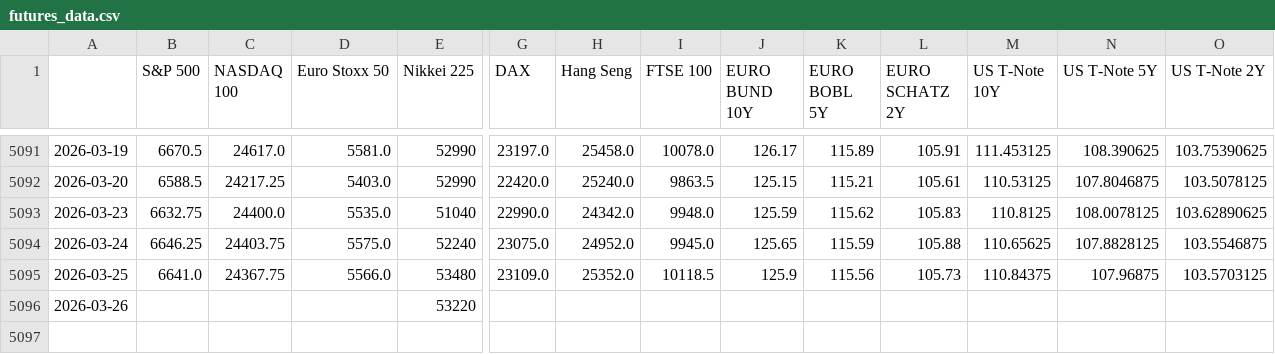
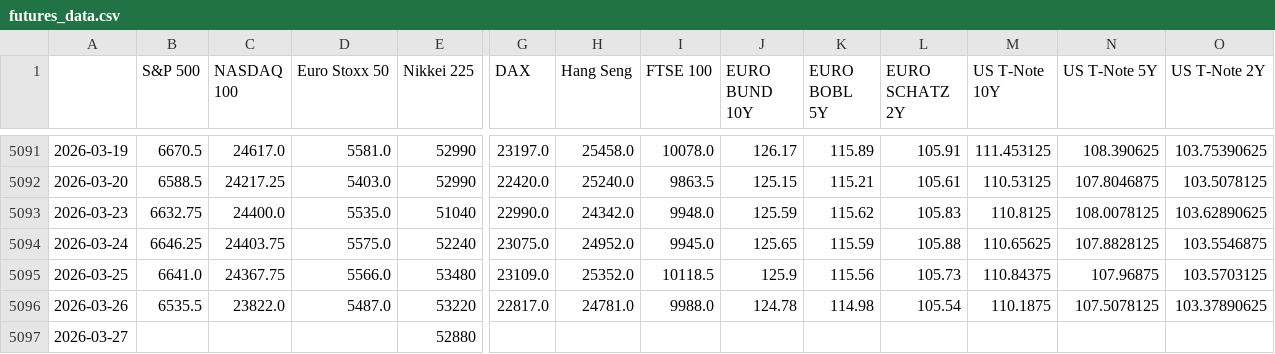
Before and after one commit to Casperegon/Risk-Parity, a CSV file: data/futures_data.csv, drawn as a sheet; only a part is shown, gaps mark what is left out; rows hold the shown columns only; the diff names each change by its address in the sheet, - before the commit and + after, or states it on an @@ line.

```diff
--- a/data/futures_data.csv
+++ b/data/futures_data.csv
-B5096 (S&P 500): (empty)
+B5096 (S&P 500): 6535.5
-C5096 (NASDAQ 100): (empty)
+C5096 (NASDAQ 100): 23822.0
-D5096 (Euro Stoxx 50): (empty)
+D5096 (Euro Stoxx 50): 5487.0
-G5096 (DAX): (empty)
+G5096 (DAX): 22817.0
-H5096 (Hang Seng): (empty)
+H5096 (Hang Seng): 24781.0
-I5096 (FTSE 100): (empty)
+I5096 (FTSE 100): 9988.0
-J5096 (EURO BUND 10Y): (empty)
+J5096 (EURO BUND 10Y): 124.78
-K5096 (EURO BOBL 5Y): (empty)
+K5096 (EURO BOBL 5Y): 114.98
-L5096 (EURO SCHATZ 2Y): (empty)
+L5096 (EURO SCHATZ 2Y): 105.54
-M5096 (US T-Note 10Y): (empty)
+M5096 (US T-Note 10Y): 110.1875
-N5096 (US T-Note 5Y): (empty)
+N5096 (US T-Note 5Y): 107.5078125
-O5096 (US T-Note 2Y): (empty)
+O5096 (US T-Note 2Y): 103.37890625
+row 5097: 2026-03-27 |  |  |  | 52880
```
Also changed, not shown: data/gics_sector_data.csv, 13 other files.
